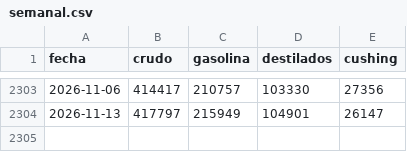
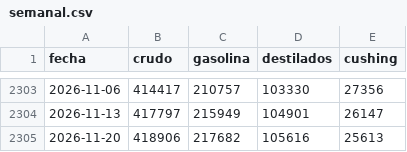
Before and after one commit to OSQUIR99/VELAS-BACKTEST, a CSV file: DATOS_EIA/semanal.csv, drawn as a sheet; only a part is shown, gaps mark what is left out.

Commit message:
EIA semanal 2026-11-25

```diff
--- a/DATOS_EIA/semanal.csv
+++ b/DATOS_EIA/semanal.csv
@@ -2304 +2304,2 @@ fecha,crudo,gasolina,destilados,cushing
 2026-11-13,417797,215949,104901,26147
+2026-11-20,418906,217682,105616,25613
```
